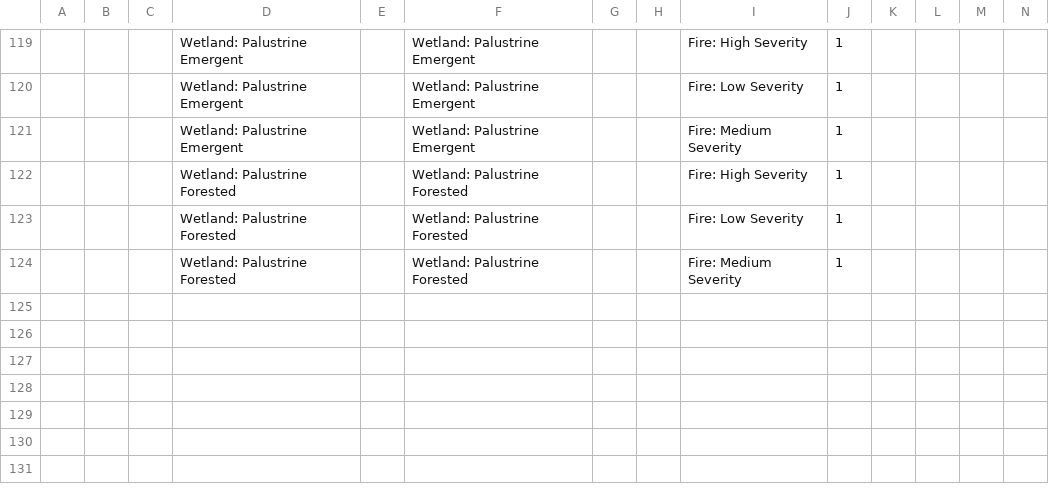
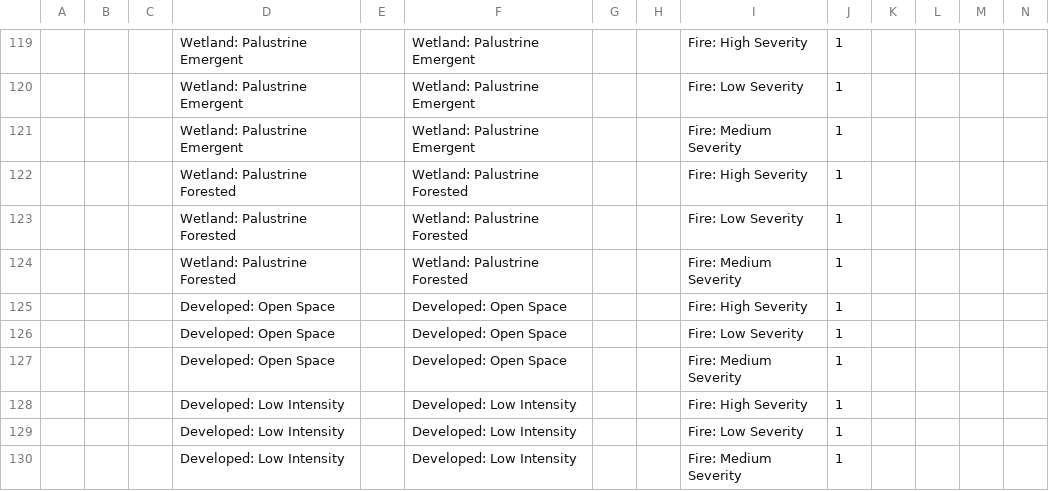
Before and after one commit to bsleeter/lucasCore, a CSV file: defaults/transitions/pathways/fire.csv, drawn as a sheet; only a part is shown, gaps mark what is left out; rows hold the shown columns only; the diff names each change by its address in the sheet, - before the commit and + after, or states it on an @@ line.

```diff
--- a/defaults/transitions/pathways/fire.csv
+++ b/defaults/transitions/pathways/fire.csv
+row 125:  |  |  | Developed: Open Space |  | Developed: Open Space |  |  | Fire: High Severity | 1
+row 126:  |  |  | Developed: Open Space |  | Developed: Open Space |  |  | Fire: Low Severity | 1
+row 127:  |  |  | Developed: Open Space |  | Developed: Open Space |  |  | Fire: Medium Severity | 1
+row 128:  |  |  | Developed: Low Intensity |  | Developed: Low Intensity |  |  | Fire: High Severity | 1
+row 129:  |  |  | Developed: Low Intensity |  | Developed: Low Intensity |  |  | Fire: Low Severity | 1
+row 130:  |  |  | Developed: Low Intensity |  | Developed: Low Intensity |  |  | Fire: Medium Severity | 1
```
Also changed, not shown: defaults/metadata/definitions.csv, defaults/projection/allocation.csv, 29 other files.
